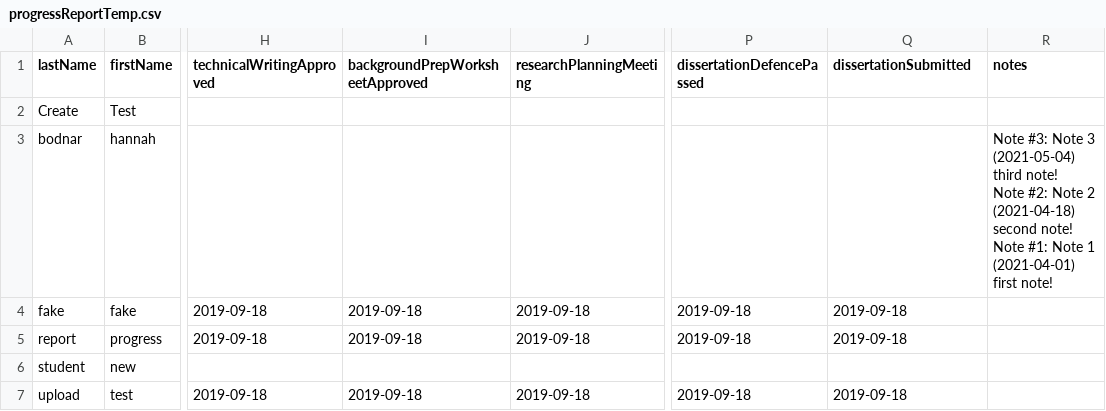
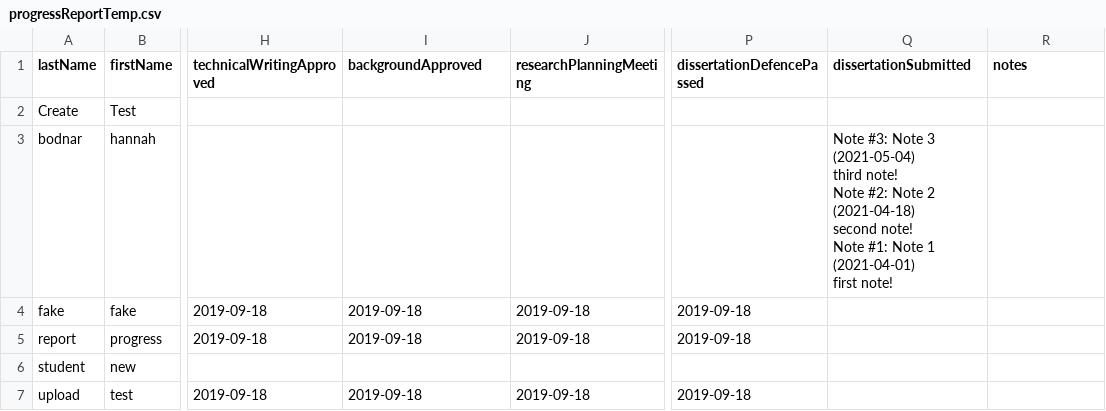
Before and after one commit to embreymorton/CS-Grad-Tracker, a CSV file: data/progressReportTemp.csv, drawn as a sheet; only a part is shown, gaps mark what is left out; ↵ is a line break in a cell; the diff names each change by its address in the sheet, - before the commit and + after, or states it on an @@ line.

Commit message:
Remove "background prep worksheet approved" student field

```diff
--- a/data/progressReportTemp.csv
+++ b/data/progressReportTemp.csv
-I1: backgroundPrepWorksheetApproved
+I1: backgroundApproved
-Q3 (dissertationSubmitted): (empty)
+Q3 (dissertationSubmitted): Note #3: Note 3 (2021-05-04) ↵ third note! ↵ Note #2: Note 2 (2021-04-18) ↵ second note! ↵ Note #1: Note 1 (2021-04-01) ↵ first note!
-R3 (notes): Note #3: Note 3 (2021-05-04) ↵ third note! ↵ Note #2: Note 2 (2021-04-18) ↵ second note! ↵ Note #1: Note 1 (2021-04-01) ↵ first note!
+R3 (notes): (empty)
-Q4:Q5 (dissertationSubmitted): 2019-09-18
+Q4:Q5 (dissertationSubmitted): (empty)
-Q7 (dissertationSubmitted): 2019-09-18
+Q7 (dissertationSubmitted): (empty)
```
Also changed, not shown: data/InOrderUploadTests/2studentUpload.csv, 5 other files.
